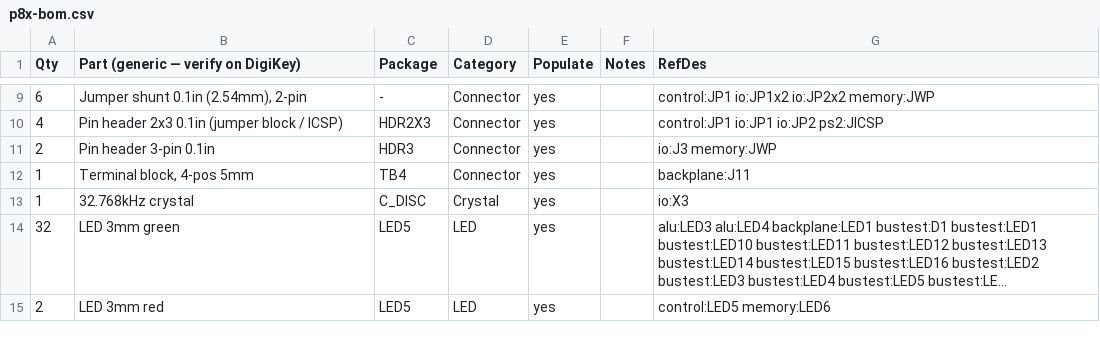
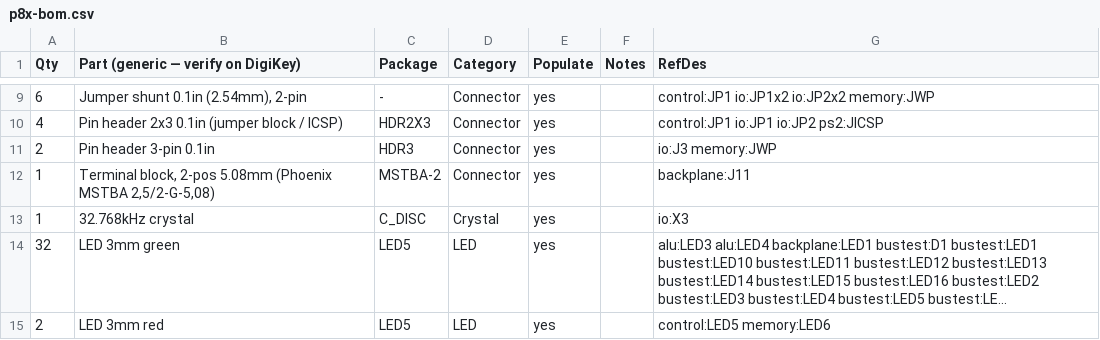
Before and after one commit to ksr/p8x, a CSV file: hardware/p8x-bom.csv, drawn as a sheet; only a part is shown, gaps mark what is left out; long unchanged cells end in ….

```diff
--- a/hardware/p8x-bom.csv
+++ b/hardware/p8x-bom.csv
@@ -11,3 +11,3 @@ Qty,Part (generic — verify on DigiKey),Package,Category,Populate,Notes,RefDes
 2,Pin header 3-pin 0.1in,HDR3,Connector,yes,,io:J3 memory:JWP
-1,"Terminal block, 4-pos 5mm",TB4,Connector,yes,,backplane:J11
+1,"Terminal block, 2-pos 5.08mm (Phoenix MSTBA 2,5/2-G-5,08)",MSTBA-2,Connector,yes,,backplane:J11
 1,32.768kHz crystal,C_DISC,Crystal,yes,,io:X3
```
Also changed, not shown: 15 other files.
